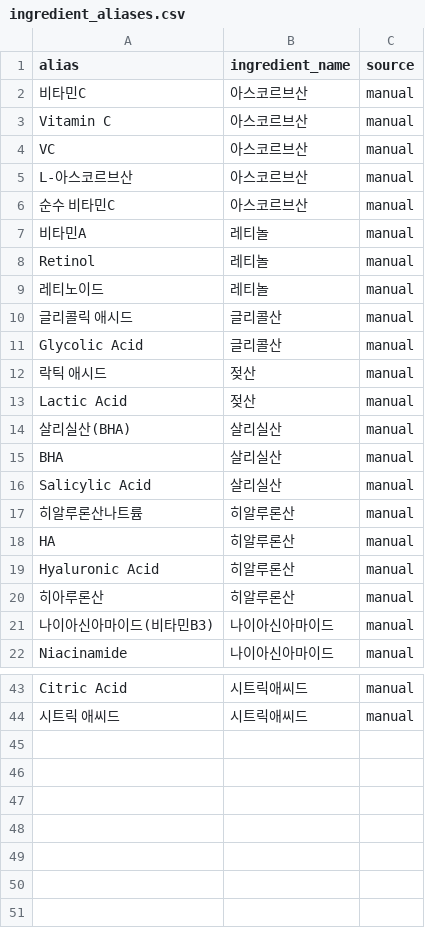
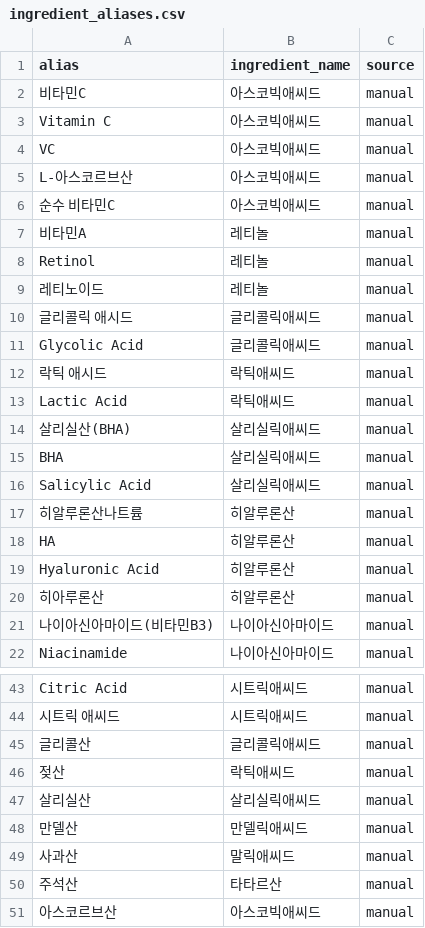
Before and after one commit to bbyik-k/budit-app, a CSV file: data/csv/ingredient_aliases.csv, drawn as a sheet; only a part is shown, gaps mark what is left out.

Commit message:
🗃️ fix(data): ingredient_aliases 깨진 alias 수정 및 한국어 화학명 추가
비타민C·글리콜릭애씨드·AHA/BHA 계열 alias가 DB에 없는 성분명을
가리키던 문제 수정(11행), 일반 한국어 화학명 별칭 7개 추가.
직접 입력 시 글리콜산·살리실산·젖산 등 미매칭 문제 해소.

```diff
--- a/data/csv/ingredient_aliases.csv
+++ b/data/csv/ingredient_aliases.csv
@@ -1,7 +1,7 @@
 alias,ingredient_name,source
-비타민C,아스코르브산,manual
-Vitamin C,아스코르브산,manual
-VC,아스코르브산,manual
-L-아스코르브산,아스코르브산,manual
-순수 비타민C,아스코르브산,manual
+비타민C,아스코빅애씨드,manual
+Vitamin C,아스코빅애씨드,manual
+VC,아스코빅애씨드,manual
+L-아스코르브산,아스코빅애씨드,manual
+순수 비타민C,아스코빅애씨드,manual
 비타민A,레티놀,manual
@@ -9,9 +9,9 @@ Retinol,레티놀,manual
 레티노이드,레티놀,manual
-글리콜릭 애시드,글리콜산,manual
-Glycolic Acid,글리콜산,manual
-락틱 애시드,젖산,manual
-Lactic Acid,젖산,manual
-살리실산(BHA),살리실산,manual
-BHA,살리실산,manual
-Salicylic Acid,살리실산,manual
+글리콜릭 애시드,글리콜릭애씨드,manual
+Glycolic Acid,글리콜릭애씨드,manual
+락틱 애시드,락틱애씨드,manual
+Lactic Acid,락틱애씨드,manual
+살리실산(BHA),살리실릭애씨드,manual
+BHA,살리실릭애씨드,manual
+Salicylic Acid,살리실릭애씨드,manual
 히알루론산나트륨,히알루론산,manual
@@ -44 +44,8 @@ Citric Acid,시트릭애씨드,manual
 시트릭 애씨드,시트릭애씨드,manual
+글리콜산,글리콜릭애씨드,manual
+젖산,락틱애씨드,manual
+살리실산,살리실릭애씨드,manual
+만델산,만델릭애씨드,manual
+사과산,말릭애씨드,manual
+주석산,타타르산,manual
+아스코르브산,아스코빅애씨드,manual
```
